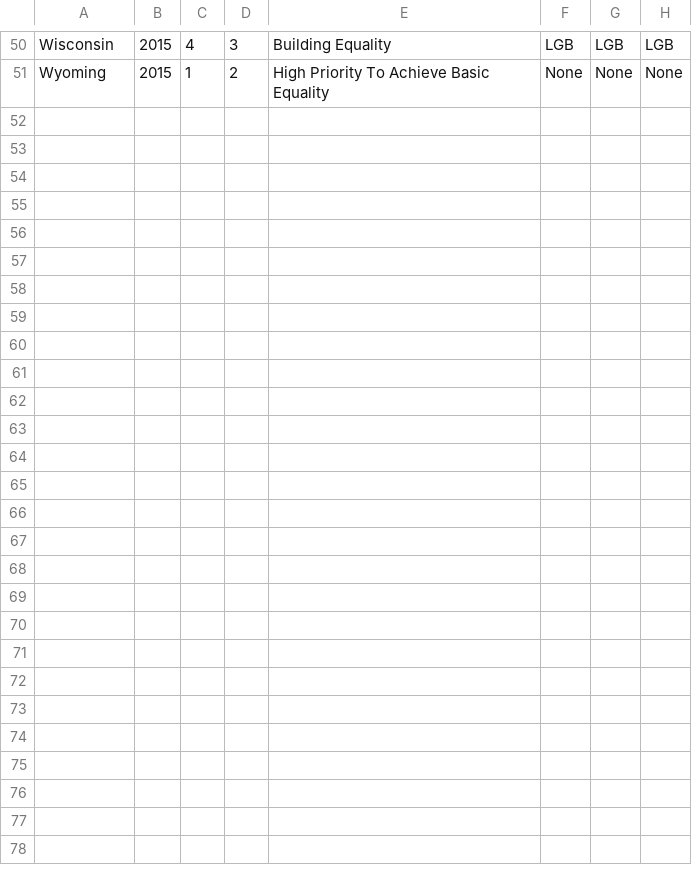
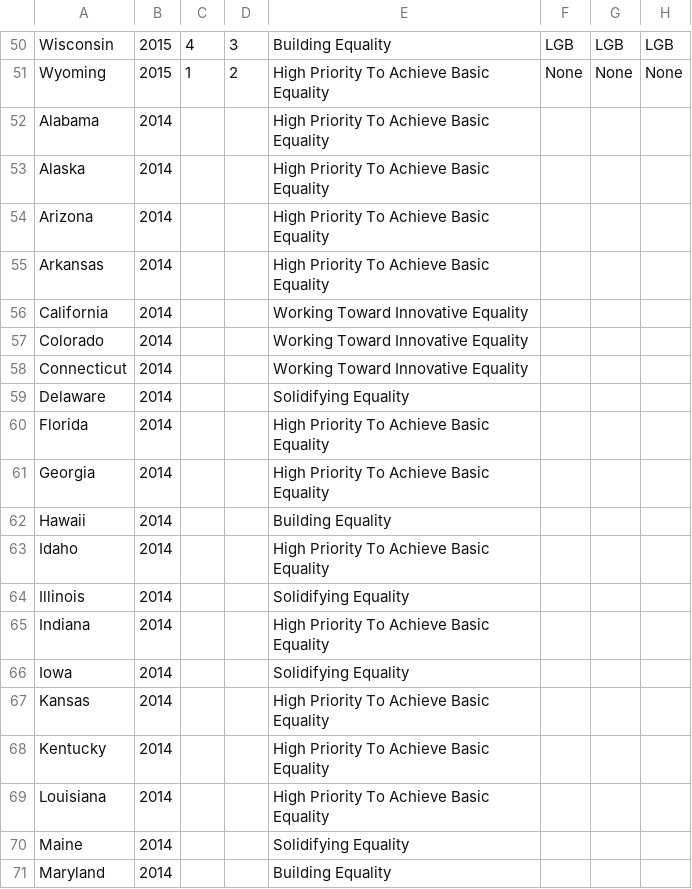
Before and after one commit to kingofkung/TransResearch2016, a CSV file: Data/Index2015.csv, drawn as a sheet; only a part is shown, gaps mark what is left out; rows hold the shown columns only; the diff covers the shown part only; the diff names each change by its address in the sheet, - before the commit and + after, or states it on an @@ line.

Commit message:
Got ratings in index for 2014

```diff
--- a/Data/Index2015.csv
+++ b/Data/Index2015.csv
+row 52: Alabama | 2014 |  |  | High Priority To Achieve Basic Equality
+row 53: Alaska | 2014 |  |  | High Priority To Achieve Basic Equality
+row 54: Arizona | 2014 |  |  | High Priority To Achieve Basic Equality
+row 55: Arkansas | 2014 |  |  | High Priority To Achieve Basic Equality
+row 56: California | 2014 |  |  | Working Toward Innovative Equality
+row 57: Colorado | 2014 |  |  | Working Toward Innovative Equality
+row 58: Connecticut | 2014 |  |  | Working Toward Innovative Equality
+row 59: Delaware | 2014 |  |  | Solidifying Equality
+row 60: Florida | 2014 |  |  | High Priority To Achieve Basic Equality
+row 61: Georgia | 2014 |  |  | High Priority To Achieve Basic Equality
+row 62: Hawaii | 2014 |  |  | Building Equality
+row 63: Idaho | 2014 |  |  | High Priority To Achieve Basic Equality
+row 64: Illinois | 2014 |  |  | Solidifying Equality
+row 65: Indiana | 2014 |  |  | High Priority To Achieve Basic Equality
+row 66: Iowa | 2014 |  |  | Solidifying Equality
+row 67: Kansas | 2014 |  |  | High Priority To Achieve Basic Equality
+row 68: Kentucky | 2014 |  |  | High Priority To Achieve Basic Equality
+row 69: Louisiana | 2014 |  |  | High Priority To Achieve Basic Equality
+row 70: Maine | 2014 |  |  | Solidifying Equality
+row 71: Maryland | 2014 |  |  | Building Equality
```
Also changed, not shown: 30 added rows elsewhere in this file.
